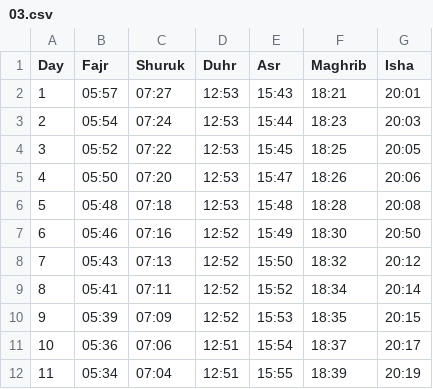
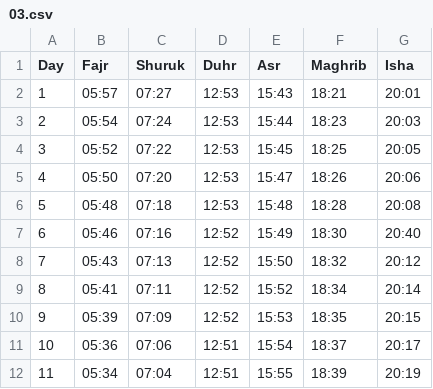
Before and after one commit to Toonstore/gebedstijden, a CSV file: moskee/el-fath-gouda/2026/03.csv, drawn as a sheet; only a part is shown.

Commit message:
Fix prayer time for 6th entry in March CSV
Updated prayer time for the 6th entry.

```diff
--- a/moskee/el-fath-gouda/2026/03.csv
+++ b/moskee/el-fath-gouda/2026/03.csv
@@ -6,3 +6,3 @@ Day,Fajr,Shuruk,Duhr,Asr,Maghrib,Isha
 5,05:48,07:18,12:53,15:48,18:28,20:08
-6,05:46,07:16,12:52,15:49,18:30,20:50
+6,05:46,07:16,12:52,15:49,18:30,20:40
 7,05:43,07:13,12:52,15:50,18:32,20:12
```
